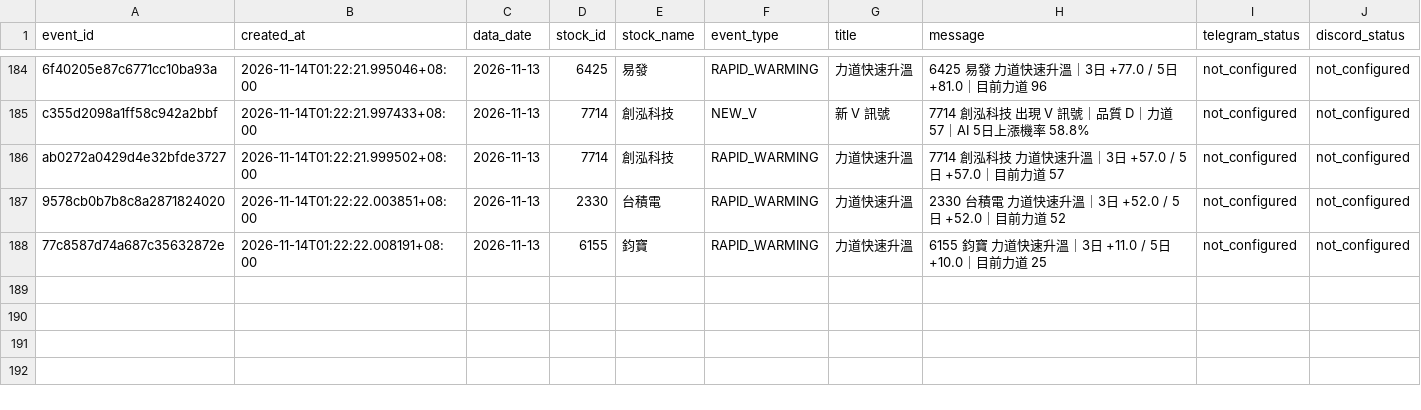
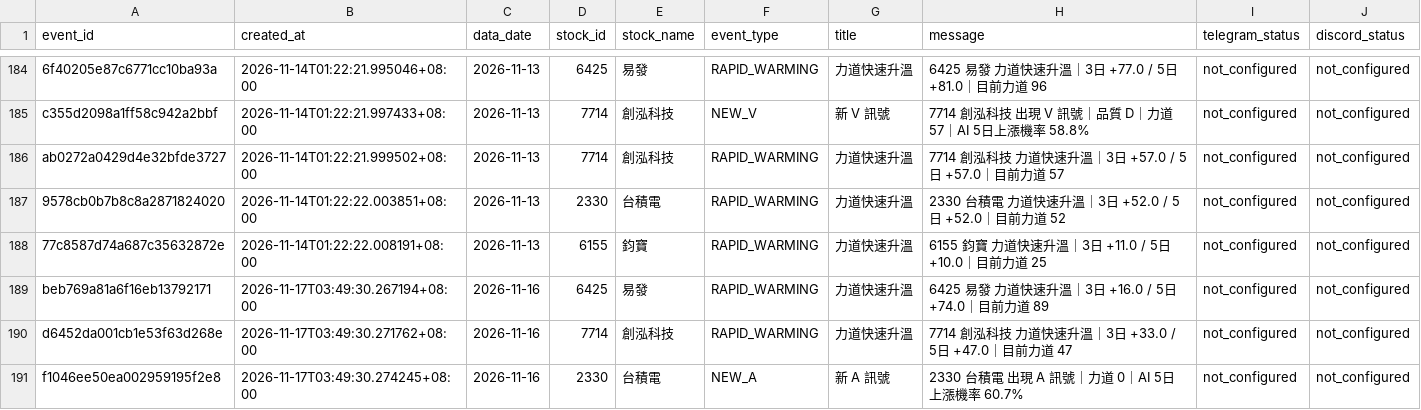
Before and after one commit to sean20040915-creator/tw-stock-ai-v1, a CSV file: data/notification_events.csv, drawn as a sheet; only a part is shown, gaps mark what is left out.

```diff
--- a/data/notification_events.csv
+++ b/data/notification_events.csv
@@ -188 +188,4 @@ ab0272a0429d4e32bfde3727,2026-11-14T01:22:21.999502+08:00,2026-11-13,7714,創泓
 77c8587d74a687c35632872e,2026-11-14T01:22:22.008191+08:00,2026-11-13,6155,鈞寶,RAPID_WARMING,力道快速升溫,6155 鈞寶 力道快速升溫｜3日 +11.0 / 5日 +10.0｜目前力道 25,not_configured,not_configured
+beb769a81a6f16eb13792171,2026-11-17T03:49:30.267194+08:00,2026-11-16,6425,易發,RAPID_WARMING,力道快速升溫,6425 易發 力道快速升溫｜3日 +16.0 / 5日 +74.0｜目前力道 89,not_configured,not_configured
+d6452da001cb1e53f63d268e,2026-11-17T03:49:30.271762+08:00,2026-11-16,7714,創泓科技,RAPID_WARMING,力道快速升溫,7714 創泓科技 力道快速升溫｜3日 +33.0 / 5日 +47.0｜目前力道 47,not_configured,not_configured
+f1046ee50ea002959195f2e8,2026-11-17T03:49:30.274245+08:00,2026-11-16,2330,台積電,NEW_A,新 A 訊號,2330 台積電 出現 A 訊號｜力道 0｜AI 5日上漲機率 60.7%,not_configured,not_configured
```
Also changed, not shown: 1 other file.
